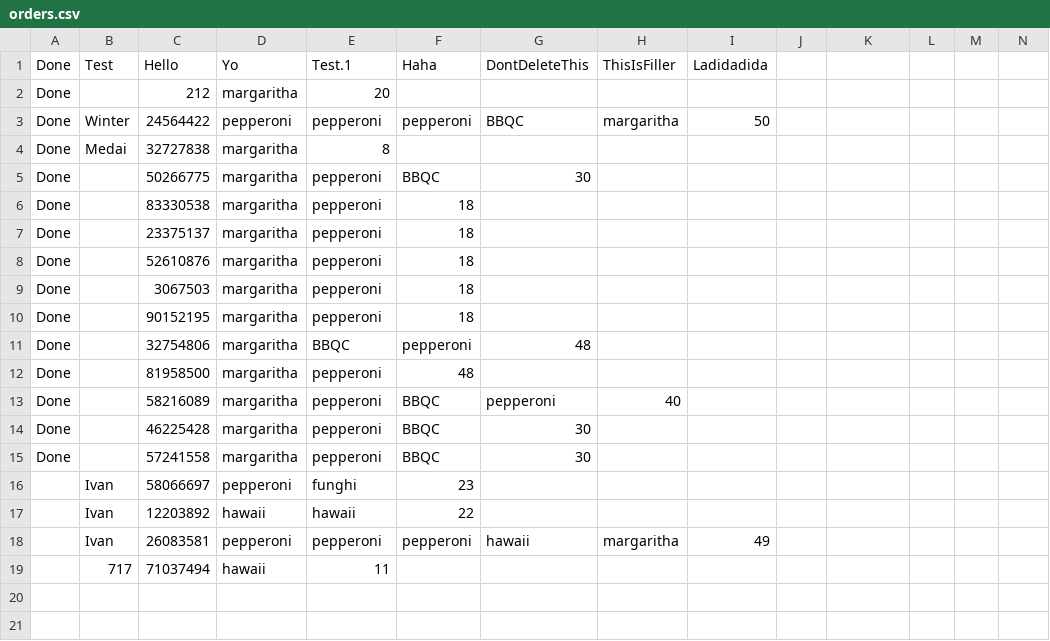
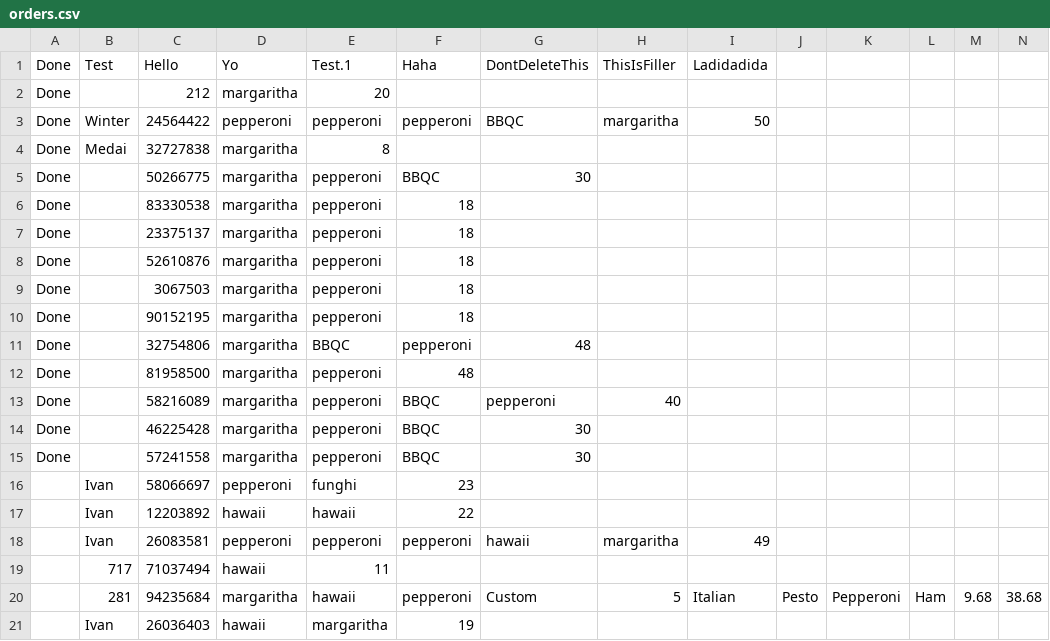
Before and after one commit to GTTLWinter/Mario_and_Luigis_sussy_pizzaria, a CSV file: orders.csv, drawn as a sheet; the diff names each change by its address in the sheet, - before the commit and + after, or states it on an @@ line.

```diff
--- a/orders.csv
+++ b/orders.csv
+row 20:  | 281 | 94235684 | margaritha | hawaii | pepperoni | Custom | 5 | Italian | Pesto | Pepperoni | Ham | 9.68 | 38.68
+row 21:  | Ivan | 26036403 | hawaii | margaritha | 19
```
Also changed, not shown: 2 other files.
